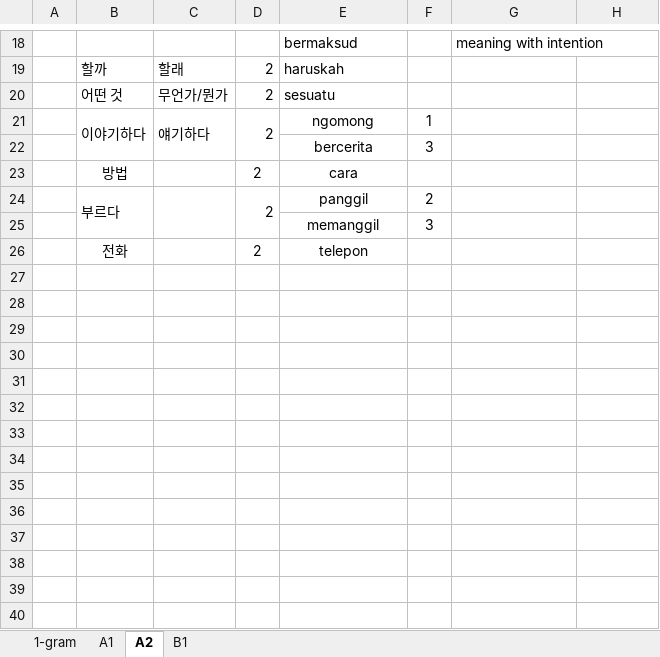
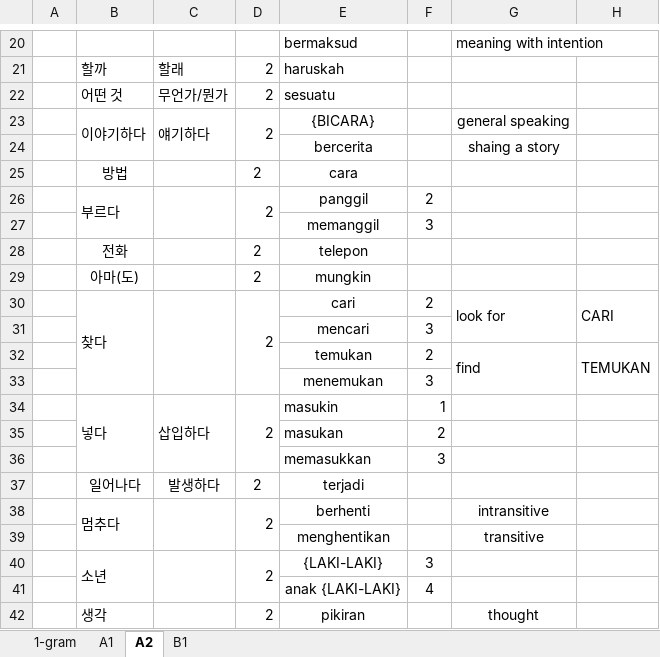
Before and after one commit to SihyunYou/AlphaCatDictionary, an Excel workbook: ko-id-new.xlsx, sheet A2, drawn as a sheet; only a part is shown, gaps mark what is left out; values as stored, in another font and other column widths than the file's, no borders; removed rows and columns are numbered as before the commit, all else as after; the diff covers the shown part only; the diff names each change by its address in the sheet, - before the commit and + after, or states it on an @@ line.

```diff
--- a/ko-id-new.xlsx (sheet A2)
+++ b/ko-id-new.xlsx (sheet A2)
-E23: ngomong
+E23: {BICARA}
-F23: 1
+F23: (empty)
-G23: (empty)
+G23: general speaking
-row 22:  |  |  |  | bercerita | 3
+row 24:  |  |  |  | bercerita |  | shaing a story
+row 29:  | 아마(도) |  | 2 | mungkin
+row 30:  | 찾다 |  | 2 | cari | 2 | look for | CARI
+row 31:  |  |  |  | mencari | 3
+row 32:  |  |  |  | temukan | 2 | find | TEMUKAN
+row 33:  |  |  |  | menemukan | 3
+row 34:  | 넣다 | 삽입하다 | 2 | masukin | 1
+row 35:  |  |  |  | masukan | 2
+row 36:  |  |  |  | memasukkan | 3
+row 37:  | 일어나다 | 발생하다 | 2 | terjadi
+row 38:  | 멈추다 |  | 2 | berhenti |  | intransitive
+row 39:  |  |  |  | menghentikan |  | transitive
+row 40:  | 소년 |  | 2 | {LAKI-LAKI} | 3
+row 41:  |  |  |  | anak {LAKI-LAKI} | 4
+row 42:  | 생각 |  | 2 | pikiran |  | thought
```
Also changed, not shown: 44 added rows, 1 removed row and 1 moved row elsewhere in this sheet, sheet 1-gram, sheet A1, sheet B1.
